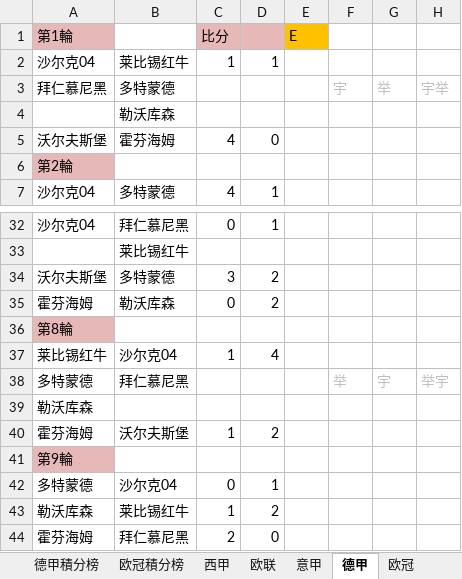
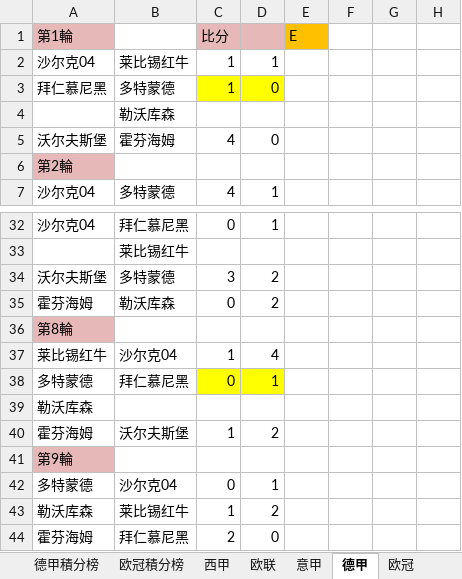
Before and after one commit to yarksee/ISCPrimierLeague, an Excel workbook: 联赛排名47.xlsm, sheet 德甲, drawn as a sheet; only a part is shown, gaps mark what is left out; values as stored, in another font and other column widths than the file's, no borders; removed rows and columns are numbered as before the commit, all else as after; the diff names each change by its address in the sheet, - before the commit and + after, or states it on an @@ line.

```diff
--- a/联赛排名47.xlsm (sheet 德甲)
+++ b/联赛排名47.xlsm (sheet 德甲)
-row 3: 拜仁慕尼黑 | 多特蒙德 |  |  |  | 宇 | 举 | 宇举
+row 3: 拜仁慕尼黑 | 多特蒙德 | 1 | 0
-row 38: 多特蒙德 | 拜仁慕尼黑 |  |  |  | 举 | 宇 | 举宇
+row 38: 多特蒙德 | 拜仁慕尼黑 | 0 | 1
```
Also changed, not shown: sheet 欧冠, sheet 达修波得, sheet 欧冠積分榜, sheet 西甲, sheet 西甲積分榜, sheet 德甲積分榜, formulas that keep their value, charts or pictures.
